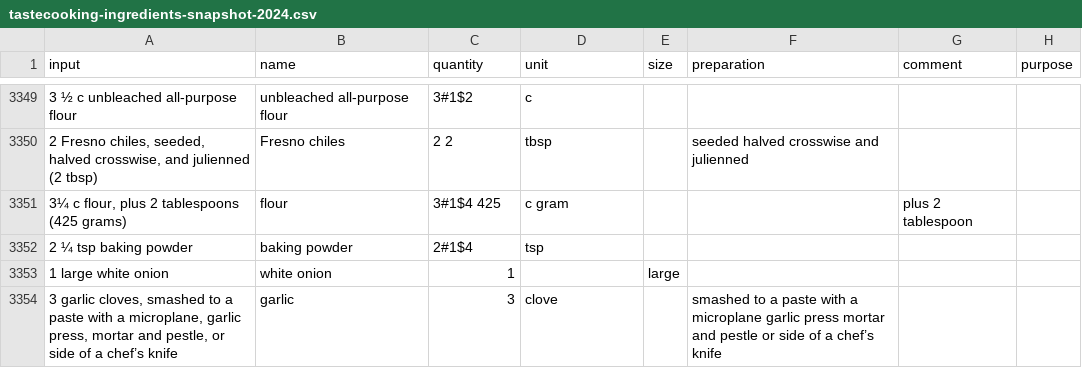
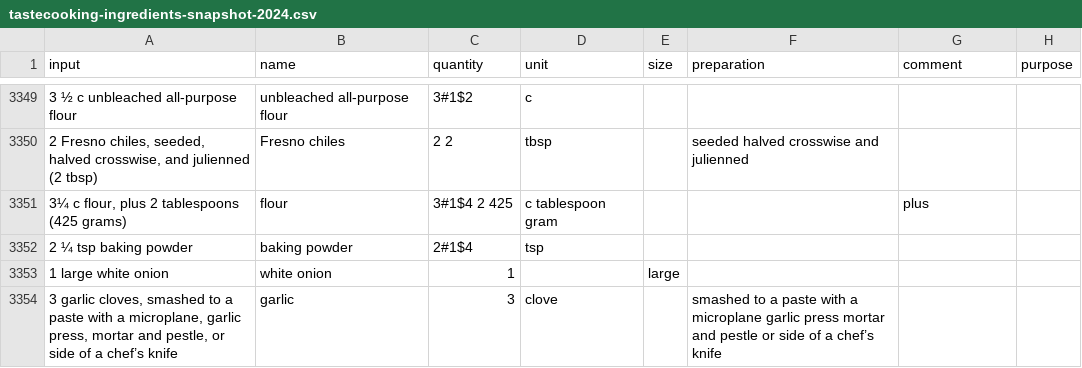
Before and after one commit to strangetom/ingredient-parser, a CSV file: train/data/tastecooking/tastecooking-ingredients-snapshot-2024.csv, drawn as a sheet; only a part is shown, gaps mark what is left out; the diff names each change by its address in the sheet, - before the commit and + after, or states it on an @@ line.

```diff
--- a/train/data/tastecooking/tastecooking-ingredients-snapshot-2024.csv
+++ b/train/data/tastecooking/tastecooking-ingredients-snapshot-2024.csv
-C3351 (quantity): 3#1$4 425
+C3351 (quantity): 3#1$4 2 425
-D3351 (unit): c gram
+D3351 (unit): c tablespoon gram
-G3351 (comment): plus 2 tablespoon
+G3351 (comment): plus
```
Also changed, not shown: 3 other files.
